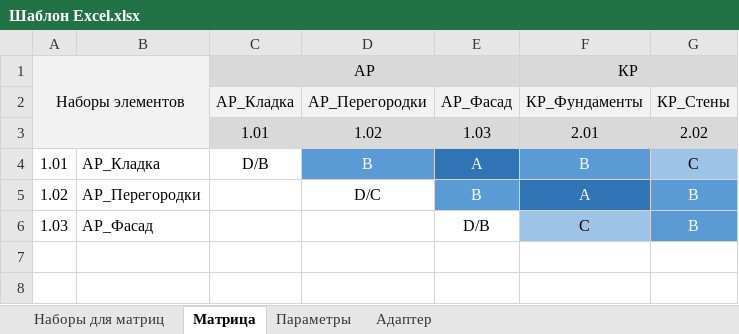
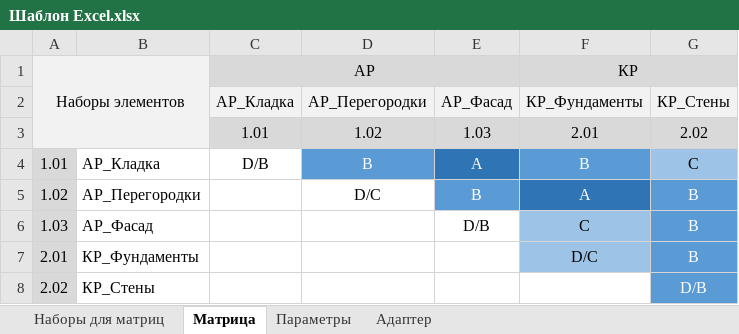
Before and after one commit to Speshed/Addon-manager, an Excel workbook: Шаблон Excel.xlsx, sheet Матрица, drawn as a sheet; values as stored, in another font and other column widths than the file's, no borders; the diff names each change by its address in the sheet, - before the commit and + after, or states it on an @@ line.

```diff
--- a/Шаблон Excel.xlsx (sheet Матрица)
+++ b/Шаблон Excel.xlsx (sheet Матрица)
-A4:A6 fill: none
+A4:A6 fill: #D9D9D9
+row 7: 2.01 | КР_Фундаменты |  |  |  | D/C | B
+row 8: 2.02 | КР_Стены |  |  |  |  | D/B
```
Also changed, not shown: sheet Наборы для матриц, 21 other files.
